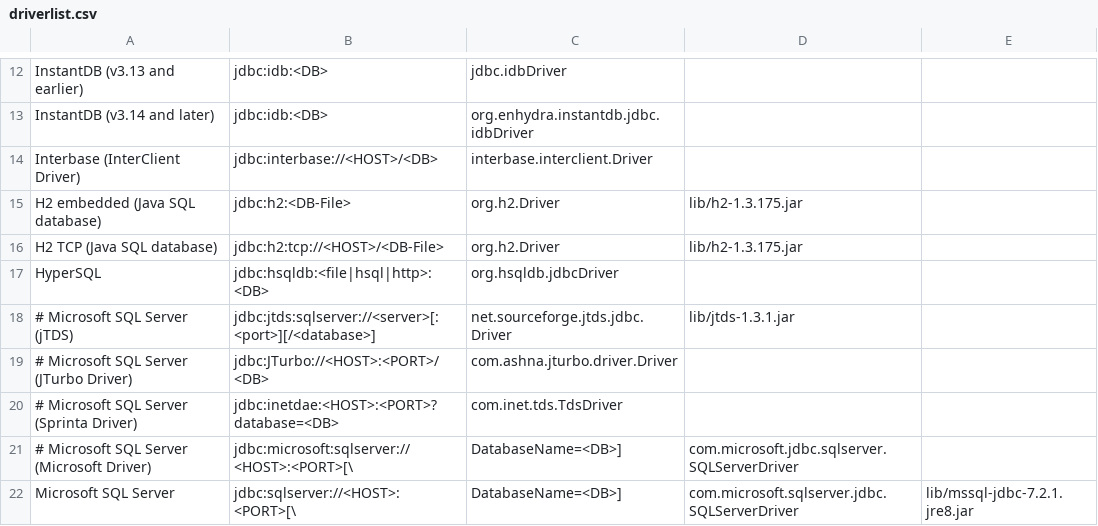
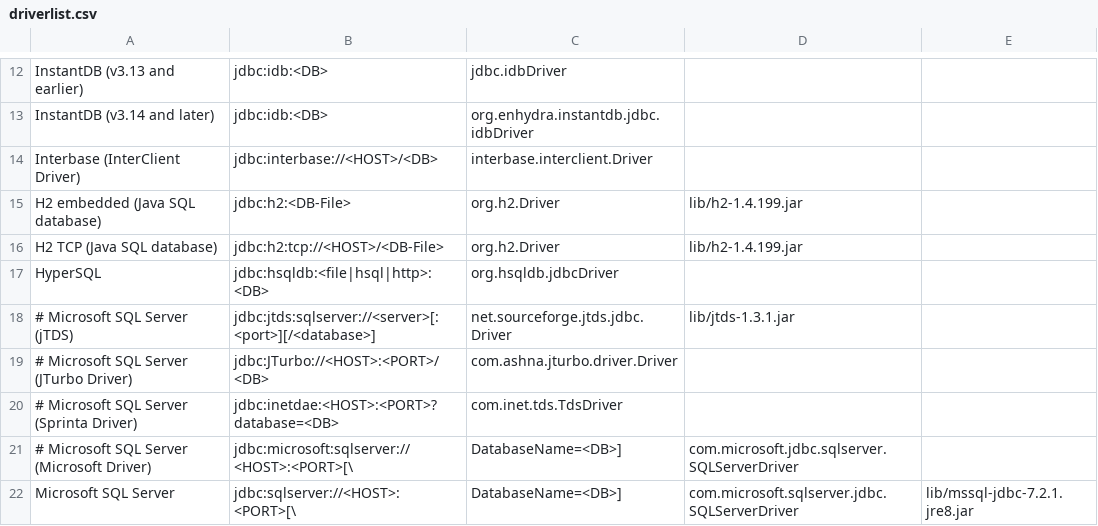
Before and after one commit to Wisser/Jailer, a CSV file: driverlist.csv, drawn as a sheet; only a part is shown, gaps mark what is left out.

```diff
--- a/driverlist.csv
+++ b/driverlist.csv
@@ -14,4 +14,4 @@ InstantDB (v3.14 and later);jdbc:idb:<DB>;org.enhydra.instantdb.jdbc.idbDriver
 Interbase (InterClient Driver);jdbc:interbase://<HOST>/<DB>;interbase.interclient.Driver
-H2 embedded (Java SQL database);jdbc:h2:<DB-File>;org.h2.Driver;lib/h2-1.3.175.jar
-H2 TCP (Java SQL database);jdbc:h2:tcp://<HOST>/<DB-File>;org.h2.Driver;lib/h2-1.3.175.jar
+H2 embedded (Java SQL database);jdbc:h2:<DB-File>;org.h2.Driver;lib/h2-1.4.199.jar
+H2 TCP (Java SQL database);jdbc:h2:tcp://<HOST>/<DB-File>;org.h2.Driver;lib/h2-1.4.199.jar
 HyperSQL;jdbc:hsqldb:<file|hsql|http>:<DB>;org.hsqldb.jdbcDriver
```
Also changed, not shown: 5 other files.
